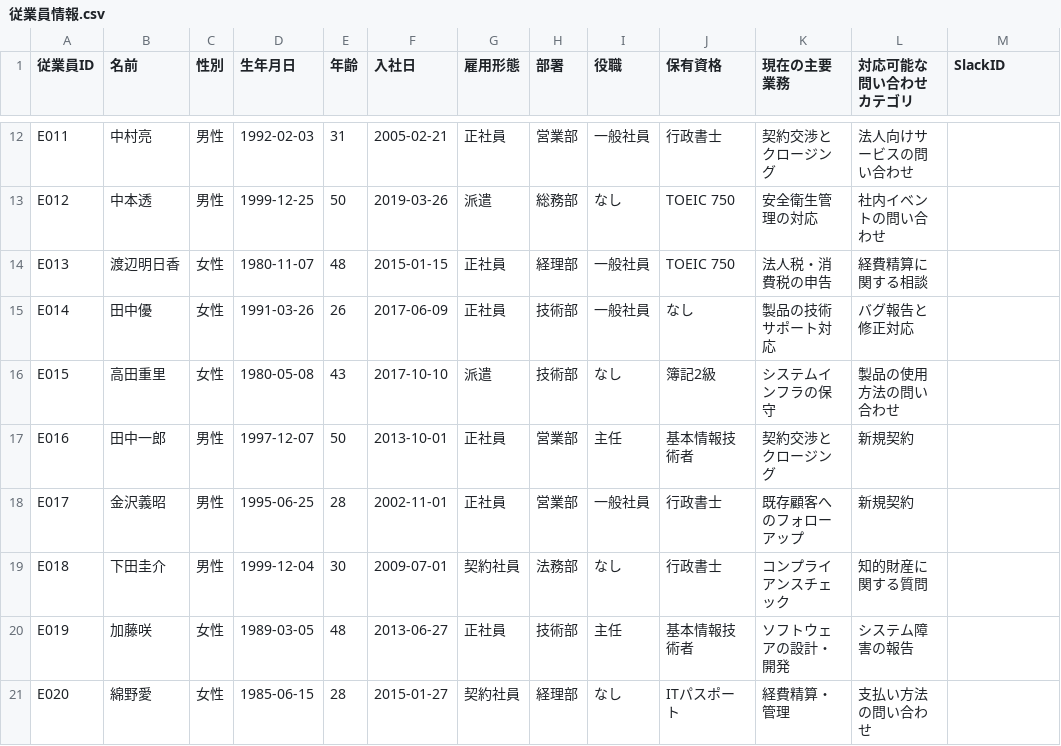
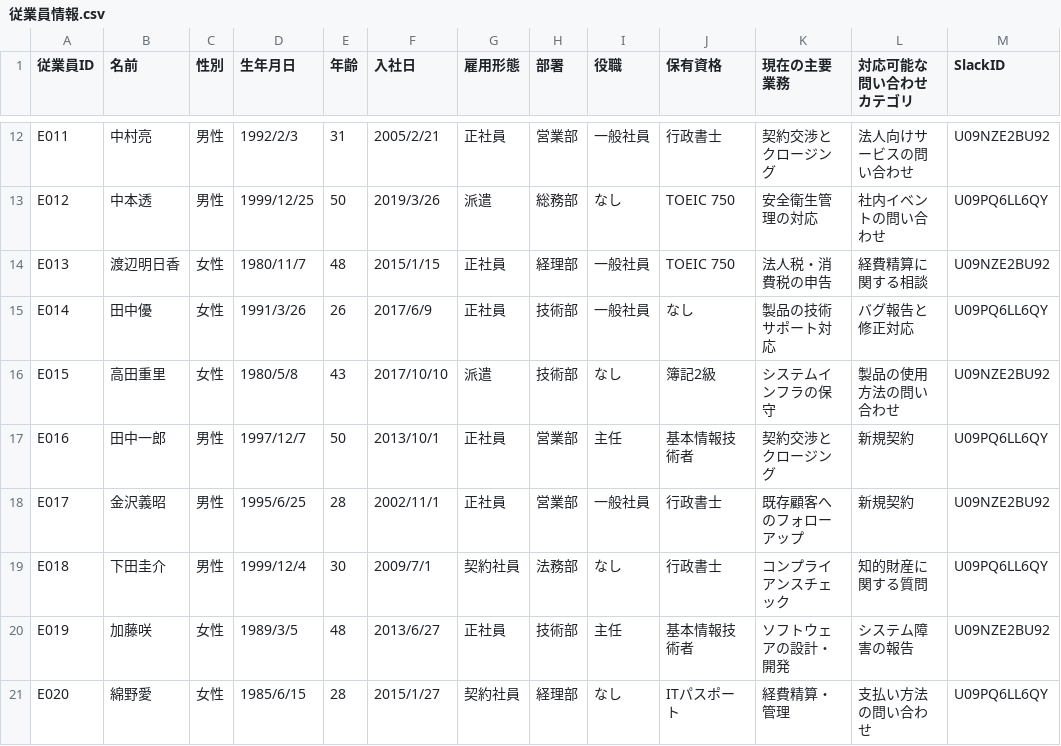
Before and after one commit to MilkteaRabbitt/DMMcustomer-contact, a CSV file: data/slack/従業員情報.csv, drawn as a sheet; only a part is shown, gaps mark what is left out; the diff covers the shown part only; the diff names each change by its address in the sheet, - before the commit and + after, or states it on an @@ line.

```diff
--- a/data/slack/従業員情報.csv
+++ b/data/slack/従業員情報.csv
-D12 (生年月日): 1992-02-03
+D12 (生年月日): 1992/2/3
-F12 (入社日): 2005-02-21
+F12 (入社日): 2005/2/21
-M12 (SlackID): (empty)
+M12 (SlackID): U09NZE2BU92
-D13 (生年月日): 1999-12-25
+D13 (生年月日): 1999/12/25
-F13 (入社日): 2019-03-26
+F13 (入社日): 2019/3/26
-M13 (SlackID): (empty)
+M13 (SlackID): U09PQ6LL6QY
-D14 (生年月日): 1980-11-07
+D14 (生年月日): 1980/11/7
-F14 (入社日): 2015-01-15
+F14 (入社日): 2015/1/15
-M14 (SlackID): (empty)
+M14 (SlackID): U09NZE2BU92
-D15 (生年月日): 1991-03-26
+D15 (生年月日): 1991/3/26
-F15 (入社日): 2017-06-09
+F15 (入社日): 2017/6/9
-M15 (SlackID): (empty)
+M15 (SlackID): U09PQ6LL6QY
-D16 (生年月日): 1980-05-08
+D16 (生年月日): 1980/5/8
-F16 (入社日): 2017-10-10
+F16 (入社日): 2017/10/10
-M16 (SlackID): (empty)
+M16 (SlackID): U09NZE2BU92
-D17 (生年月日): 1997-12-07
+D17 (生年月日): 1997/12/7
-F17 (入社日): 2013-10-01
+F17 (入社日): 2013/10/1
-M17 (SlackID): (empty)
+M17 (SlackID): U09PQ6LL6QY
-D18 (生年月日): 1995-06-25
+D18 (生年月日): 1995/6/25
-F18 (入社日): 2002-11-01
+F18 (入社日): 2002/11/1
-M18 (SlackID): (empty)
+M18 (SlackID): U09NZE2BU92
-D19 (生年月日): 1999-12-04
+D19 (生年月日): 1999/12/4
-F19 (入社日): 2009-07-01
+F19 (入社日): 2009/7/1
-M19 (SlackID): (empty)
+M19 (SlackID): U09PQ6LL6QY
-D20 (生年月日): 1989-03-05
+D20 (生年月日): 1989/3/5
-F20 (入社日): 2013-06-27
+F20 (入社日): 2013/6/27
-M20 (SlackID): (empty)
+M20 (SlackID): U09NZE2BU92
-D21 (生年月日): 1985-06-15
+D21 (生年月日): 1985/6/15
-F21 (入社日): 2015-01-27
+F21 (入社日): 2015/1/27
-M21 (SlackID): (empty)
+M21 (SlackID): U09PQ6LL6QY
```
Also changed, not shown: 60 edited cells elsewhere in this file, 5 other files.
